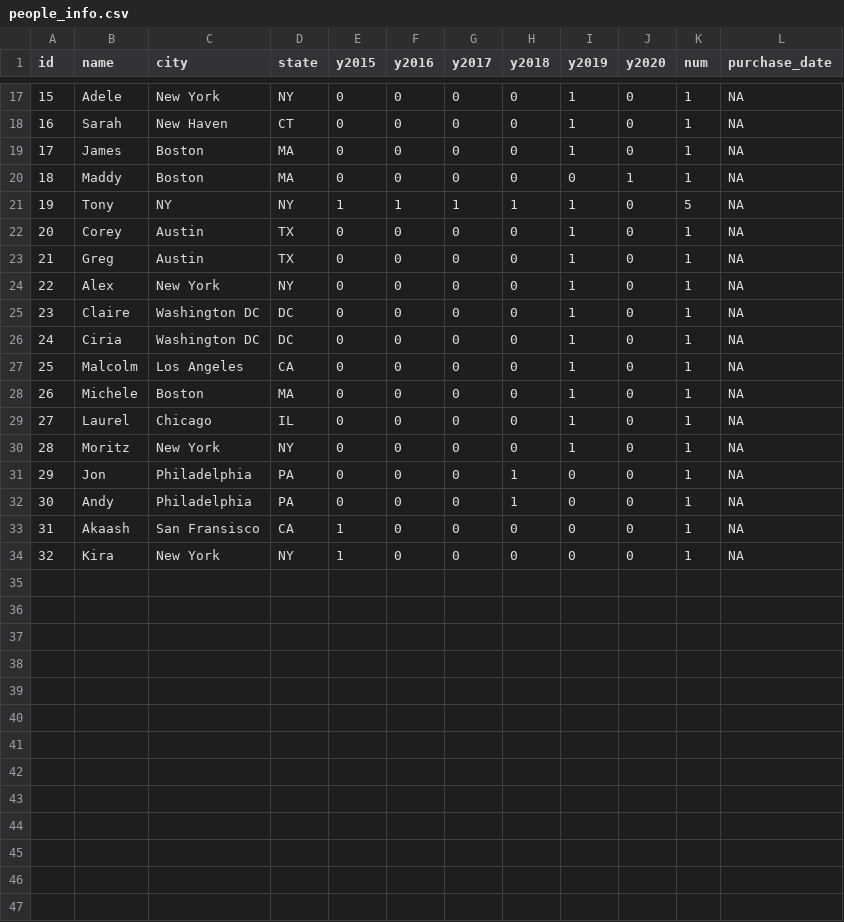
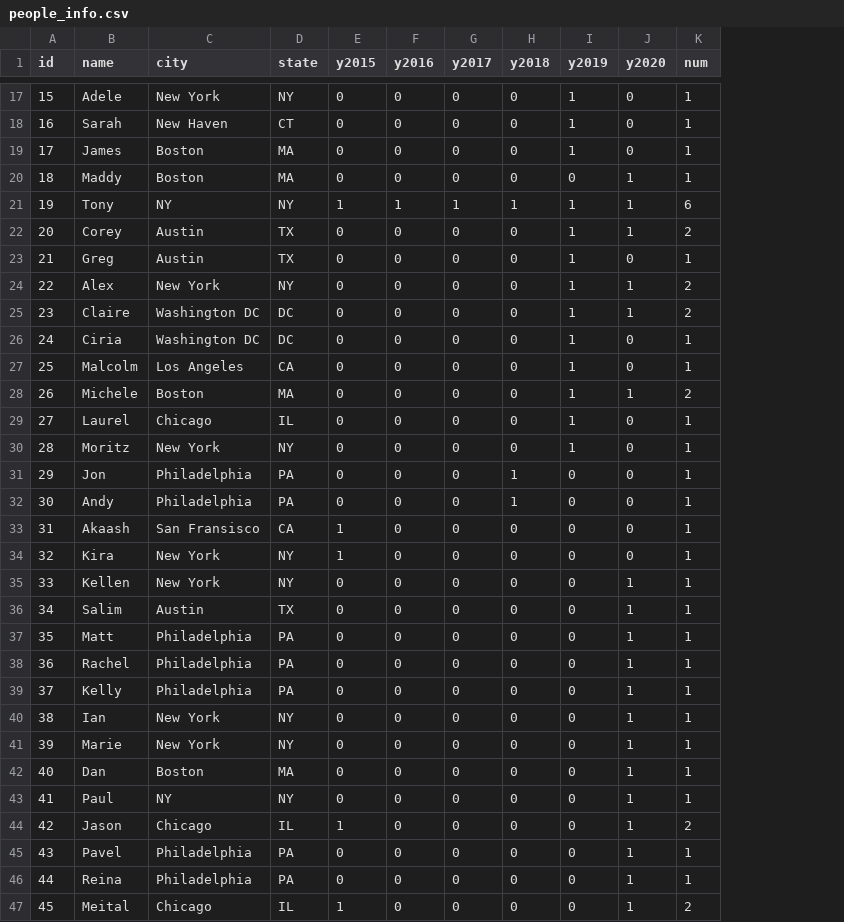
Before and after one commit to kmckeough/kmckeough.github.io, a CSV file: data/people_info.csv, drawn as a sheet; only a part is shown, gaps mark what is left out; removed rows and columns are numbered as before the commit, all else as after; the diff covers the shown part only; the diff names each change by its address in the sheet, - before the commit and + after, or states it on an @@ line.

Commit message:
final touches, just need profile info

```diff
--- a/data/people_info.csv
+++ b/data/people_info.csv
-column L (purchase_date), rows 17-34: all NA
-J21:J22 (y2020): 0
+J21:J22 (y2020): 1
-K21 (num): 5
+K21 (num): 6
-K22 (num): 1
+K22 (num): 2
-J24:J25 (y2020): 0
+J24:J25 (y2020): 1
-K24:K25 (num): 1
+K24:K25 (num): 2
-J28 (y2020): 0
+J28 (y2020): 1
-K28 (num): 1
+K28 (num): 2
+row 35: 33 | Kellen | New York | NY | 0 | 0 | 0 | 0 | 0 | 1 | 1
+row 36: 34 | Salim | Austin | TX | 0 | 0 | 0 | 0 | 0 | 1 | 1
+row 37: 35 | Matt | Philadelphia | PA | 0 | 0 | 0 | 0 | 0 | 1 | 1
+row 38: 36 | Rachel | Philadelphia | PA | 0 | 0 | 0 | 0 | 0 | 1 | 1
+row 39: 37 | Kelly | Philadelphia | PA | 0 | 0 | 0 | 0 | 0 | 1 | 1
+row 40: 38 | Ian | New York | NY | 0 | 0 | 0 | 0 | 0 | 1 | 1
+row 41: 39 | Marie | New York | NY | 0 | 0 | 0 | 0 | 0 | 1 | 1
+row 42: 40 | Dan | Boston | MA | 0 | 0 | 0 | 0 | 0 | 1 | 1
+row 43: 41 | Paul | NY | NY | 0 | 0 | 0 | 0 | 0 | 1 | 1
+row 44: 42 | Jason | Chicago | IL | 1 | 0 | 0 | 0 | 0 | 1 | 2
+row 45: 43 | Pavel | Philadelphia | PA | 0 | 0 | 0 | 0 | 0 | 1 | 1
+row 46: 44 | Reina | Philadelphia | PA | 0 | 0 | 0 | 0 | 0 | 1 | 1
+row 47: 45 | Meital | Chicago | IL | 1 | 0 | 0 | 0 | 0 | 1 | 2
```
Also changed, not shown: 2 edited cells elsewhere in this file, data/area_table.csv, 8 other files.
